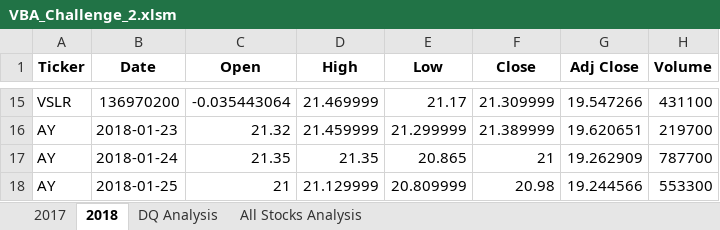
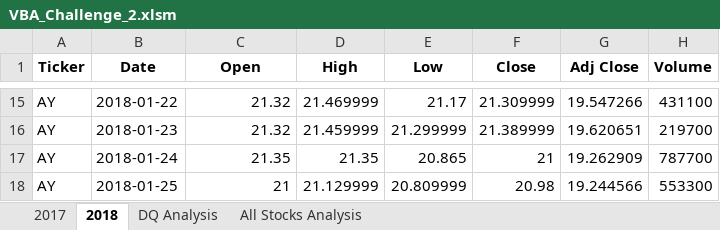
Before and after one commit to Sacdees/stock_analysis, an Excel workbook: VBA_Challenge_2.xlsm, sheet 2018, drawn as a sheet; only a part is shown, gaps mark what is left out; values as stored, in another font and other column widths than the file's, no borders; the diff covers the shown part only; the diff names each change by its address in the sheet, - before the commit and + after, or states it on an @@ line.

```diff
--- a/VBA_Challenge_2.xlsm (sheet 2018)
+++ b/VBA_Challenge_2.xlsm (sheet 2018)
-A15 (Ticker): VSLR
+A15 (Ticker): AY
-B15 (Date): 136970200
+B15 (Date): 2018-01-22
-C15 (Open): -0.035443064
+C15 (Open): 21.32
```
Also changed, not shown: 32 edited cells elsewhere in this sheet, sheet 2017, sheet All Stocks Analysis.
